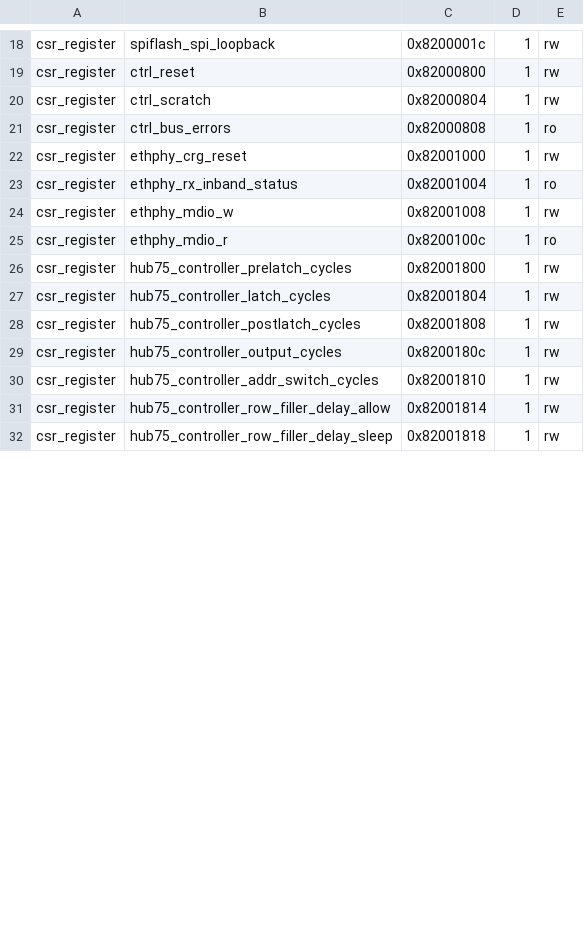
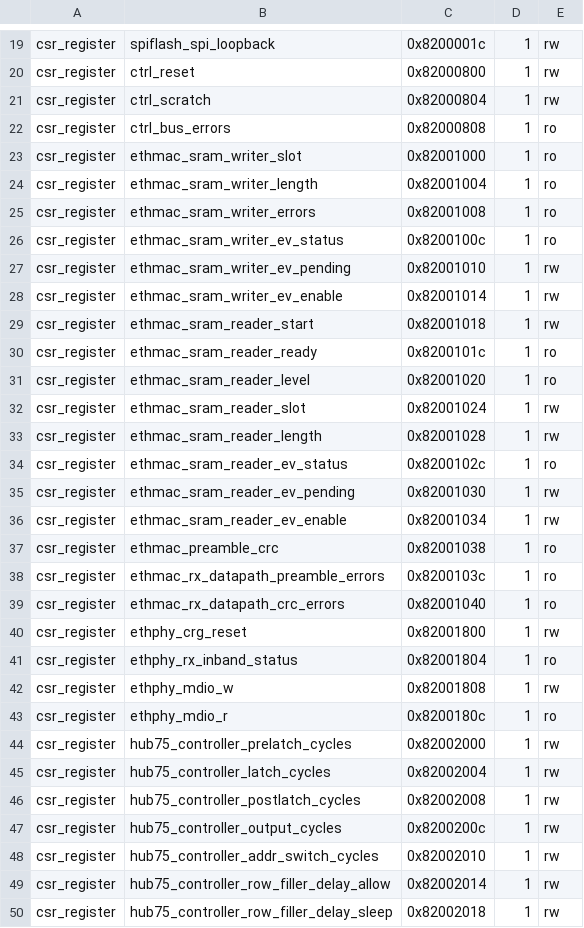
Before and after one commit to dgym/receiver75, a CSV file: prebuilt/csr.csv, drawn as a sheet; only a part is shown, gaps mark what is left out; the diff covers the shown part only.

```diff
--- a/prebuilt/csr.csv
+++ b/prebuilt/csr.csv
@@ -21,12 +22,29 @@ csr_register,ctrl_scratch,0x82000804,1,rw
 csr_register,ctrl_bus_errors,0x82000808,1,ro
-csr_register,ethphy_crg_reset,0x82001000,1,rw
-csr_register,ethphy_rx_inband_status,0x82001004,1,ro
-csr_register,ethphy_mdio_w,0x82001008,1,rw
-csr_register,ethphy_mdio_r,0x8200100c,1,ro
-csr_register,hub75_controller_prelatch_cycles,0x82001800,1,rw
-csr_register,hub75_controller_latch_cycles,0x82001804,1,rw
-csr_register,hub75_controller_postlatch_cycles,0x82001808,1,rw
-csr_register,hub75_controller_output_cycles,0x8200180c,1,rw
-csr_register,hub75_controller_addr_switch_cycles,0x82001810,1,rw
-csr_register,hub75_controller_row_filler_delay_allow,0x82001814,1,rw
-csr_register,hub75_controller_row_filler_delay_sleep,0x82001818,1,rw
+csr_register,ethmac_sram_writer_slot,0x82001000,1,ro
+csr_register,ethmac_sram_writer_length,0x82001004,1,ro
+csr_register,ethmac_sram_writer_errors,0x82001008,1,ro
+csr_register,ethmac_sram_writer_ev_status,0x8200100c,1,ro
+csr_register,ethmac_sram_writer_ev_pending,0x82001010,1,rw
+csr_register,ethmac_sram_writer_ev_enable,0x82001014,1,rw
+csr_register,ethmac_sram_reader_start,0x82001018,1,rw
+csr_register,ethmac_sram_reader_ready,0x8200101c,1,ro
+csr_register,ethmac_sram_reader_level,0x82001020,1,ro
+csr_register,ethmac_sram_reader_slot,0x82001024,1,rw
+csr_register,ethmac_sram_reader_length,0x82001028,1,rw
+csr_register,ethmac_sram_reader_ev_status,0x8200102c,1,ro
+csr_register,ethmac_sram_reader_ev_pending,0x82001030,1,rw
+csr_register,ethmac_sram_reader_ev_enable,0x82001034,1,rw
+csr_register,ethmac_preamble_crc,0x82001038,1,ro
+csr_register,ethmac_rx_datapath_preamble_errors,0x8200103c,1,ro
+csr_register,ethmac_rx_datapath_crc_errors,0x82001040,1,ro
+csr_register,ethphy_crg_reset,0x82001800,1,rw
+csr_register,ethphy_rx_inband_status,0x82001804,1,ro
+csr_register,ethphy_mdio_w,0x82001808,1,rw
+csr_register,ethphy_mdio_r,0x8200180c,1,ro
+csr_register,hub75_controller_prelatch_cycles,0x82002000,1,rw
+csr_register,hub75_controller_latch_cycles,0x82002004,1,rw
+csr_register,hub75_controller_postlatch_cycles,0x82002008,1,rw
+csr_register,hub75_controller_output_cycles,0x8200200c,1,rw
+csr_register,hub75_controller_addr_switch_cycles,0x82002010,1,rw
+csr_register,hub75_controller_row_filler_delay_allow,0x82002014,1,rw
+csr_register,hub75_controller_row_filler_delay_sleep,0x82002018,1,rw
```
Also changed, not shown: 5 added rows and 31 edited cells elsewhere in this file, 5 other files.
